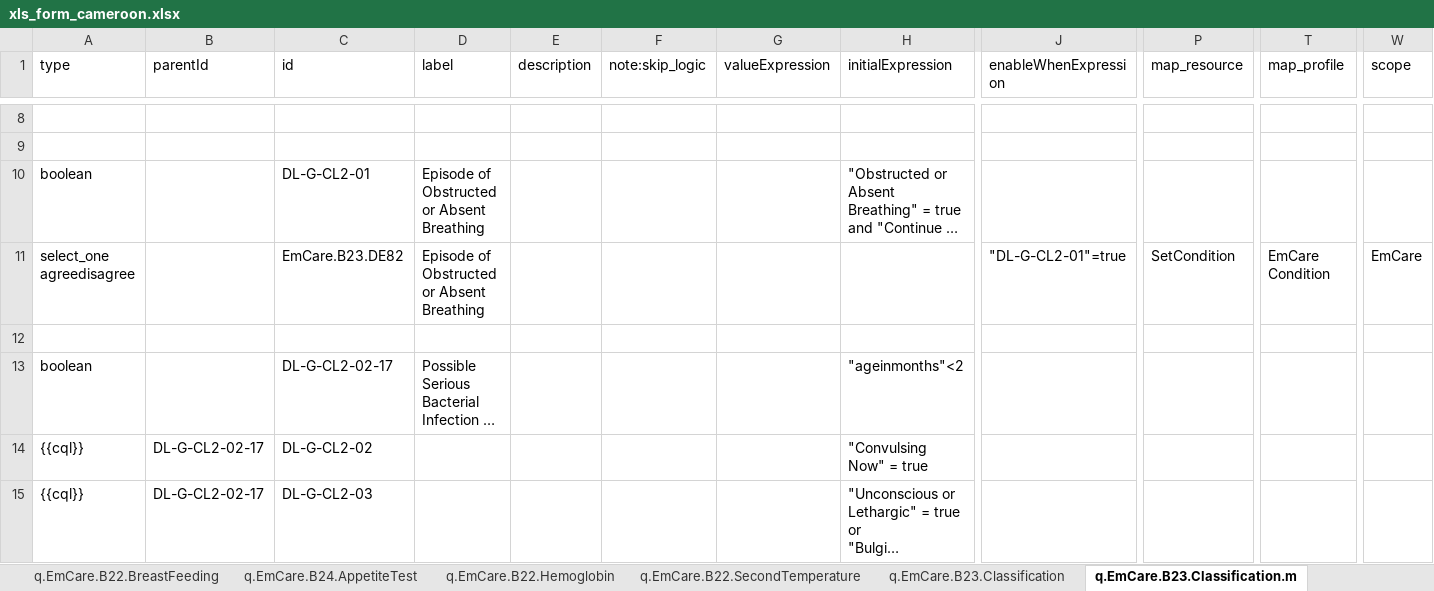
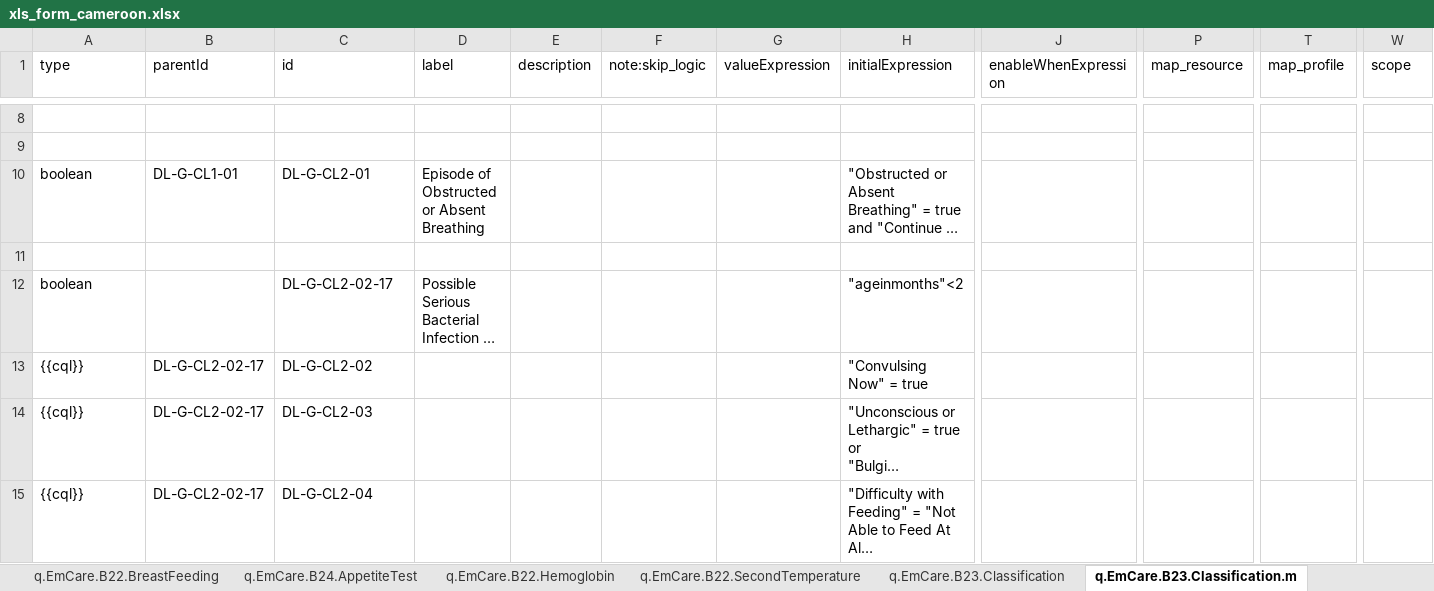
Before and after one commit to WorldHealthOrganization/smart-emcare-cmr, an Excel workbook: input/l2/xls_form_cameroon.xlsx, sheet q.EmCare.B23.Classification.m, drawn as a sheet; only a part is shown, gaps mark what is left out; the shorter side is filled out with more unchanged rows; long unchanged cells end in …; values as stored, in another font and other column widths than the file's, no borders; rows hold the shown columns only; the diff names each change by its address in the sheet, - before the commit and + after, or states it on an @@ line.

```diff
--- a/input/l2/xls_form_cameroon.xlsx (sheet q.EmCare.B23.Classification.m)
+++ b/input/l2/xls_form_cameroon.xlsx (sheet q.EmCare.B23.Classification.m)
-B10 (parentId): (empty)
+B10 (parentId): DL-G-CL1-01
-row 11: select_one agreedisagree |  | EmCare.B23.DE82 | Episode of Obstructed or Absent Breathing |  |  |  |  | "DL-G-CL2-01"=true | SetCondition | EmCare Condition | EmCare
```
Also changed, not shown: sheet q.EmCare.B23.Classification, sheet q.EmCare.B17.HealthPrevention, sheet valueSet, sheet q.EmCare.B6.Measurements, sheet q.EmCare.B22.SecondTemperature, sheet q.EmCare.B24.MalariaTest, 7 more sheets, formulas that keep their value.
